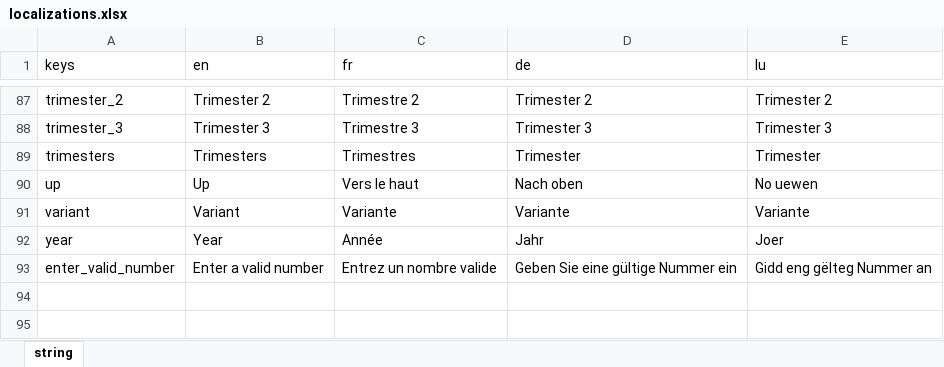
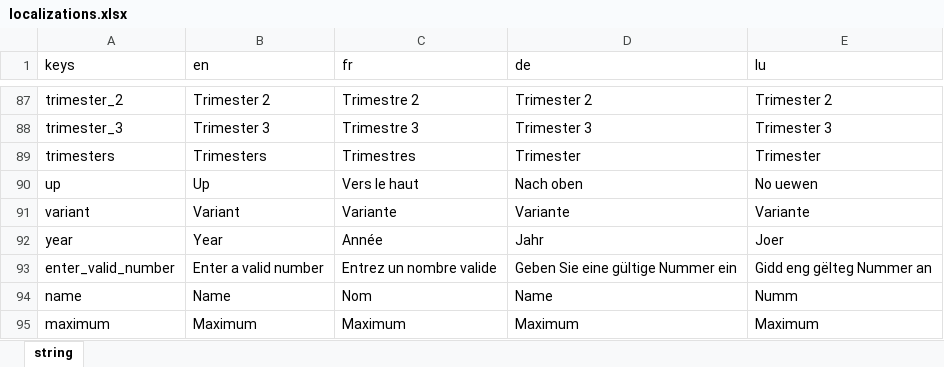
Before and after one commit to NightDreamGames/Graded, an Excel workbook: localizations.xlsx, sheet string, drawn as a sheet; only a part is shown, gaps mark what is left out; values as stored, in another font and other column widths than the file's, no borders; table styles not drawn; the diff names each change by its address in the sheet, - before the commit and + after, or states it on an @@ line.

```diff
--- a/localizations.xlsx (sheet string)
+++ b/localizations.xlsx (sheet string)
+row 94: name | Name | Nom | Name | Numm
+row 95: maximum | Maximum | Maximum | Maximum | Maximum
```
Also changed, not shown: 11 other files.
